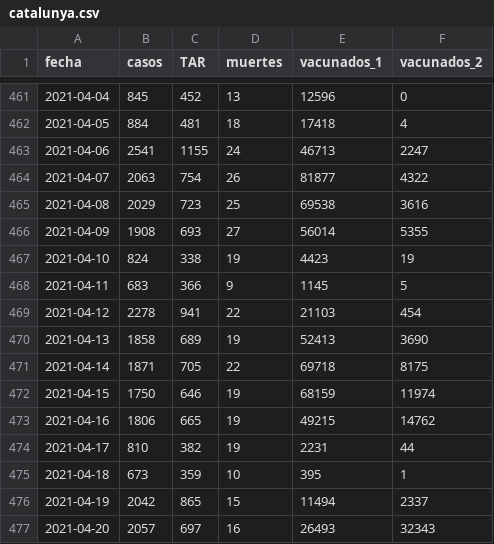
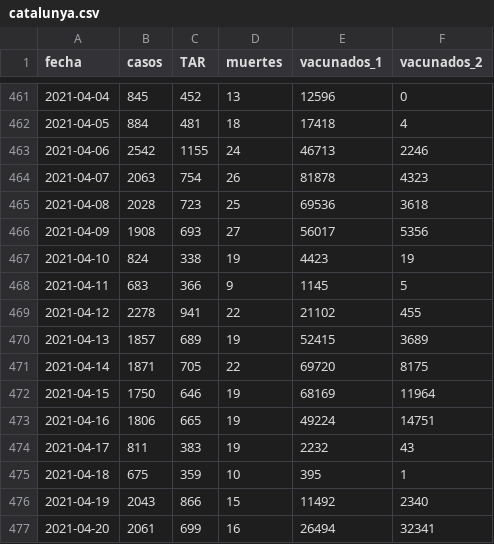
Before and after one commit to alex-torregrosa/covid-spain, a CSV file: datos/comunidades/catalunya.csv, drawn as a sheet; only a part is shown, gaps mark what is left out; the diff covers the shown part only.

Commit message:
Datos actualizados

```diff
--- a/datos/comunidades/catalunya.csv
+++ b/datos/comunidades/catalunya.csv
@@ -462,16 +462,16 @@ fecha,casos,TAR,muertes,vacunados_1,vacunados_2
 2021-04-05,884,481,18,17418,4
-2021-04-06,2541,1155,24,46713,2247
-2021-04-07,2063,754,26,81877,4322
-2021-04-08,2029,723,25,69538,3616
-2021-04-09,1908,693,27,56014,5355
+2021-04-06,2542,1155,24,46713,2246
+2021-04-07,2063,754,26,81878,4323
+2021-04-08,2028,723,25,69536,3618
+2021-04-09,1908,693,27,56017,5356
 2021-04-10,824,338,19,4423,19
 2021-04-11,683,366,9,1145,5
-2021-04-12,2278,941,22,21103,454
-2021-04-13,1858,689,19,52413,3690
-2021-04-14,1871,705,22,69718,8175
-2021-04-15,1750,646,19,68159,11974
-2021-04-16,1806,665,19,49215,14762
-2021-04-17,810,382,19,2231,44
-2021-04-18,673,359,10,395,1
-2021-04-19,2042,865,15,11494,2337
-2021-04-20,2057,697,16,26493,32343
+2021-04-12,2278,941,22,21102,455
+2021-04-13,1857,689,19,52415,3689
+2021-04-14,1871,705,22,69720,8175
+2021-04-15,1750,646,19,68169,11964
+2021-04-16,1806,665,19,49224,14751
+2021-04-17,811,383,19,2232,43
+2021-04-18,675,359,10,395,1
+2021-04-19,2043,866,15,11492,2340
+2021-04-20,2061,699,16,26494,32341
```
Also changed, not shown: 1 added row and 101 edited cells elsewhere in this file, datos/datos_estatales.csv.
